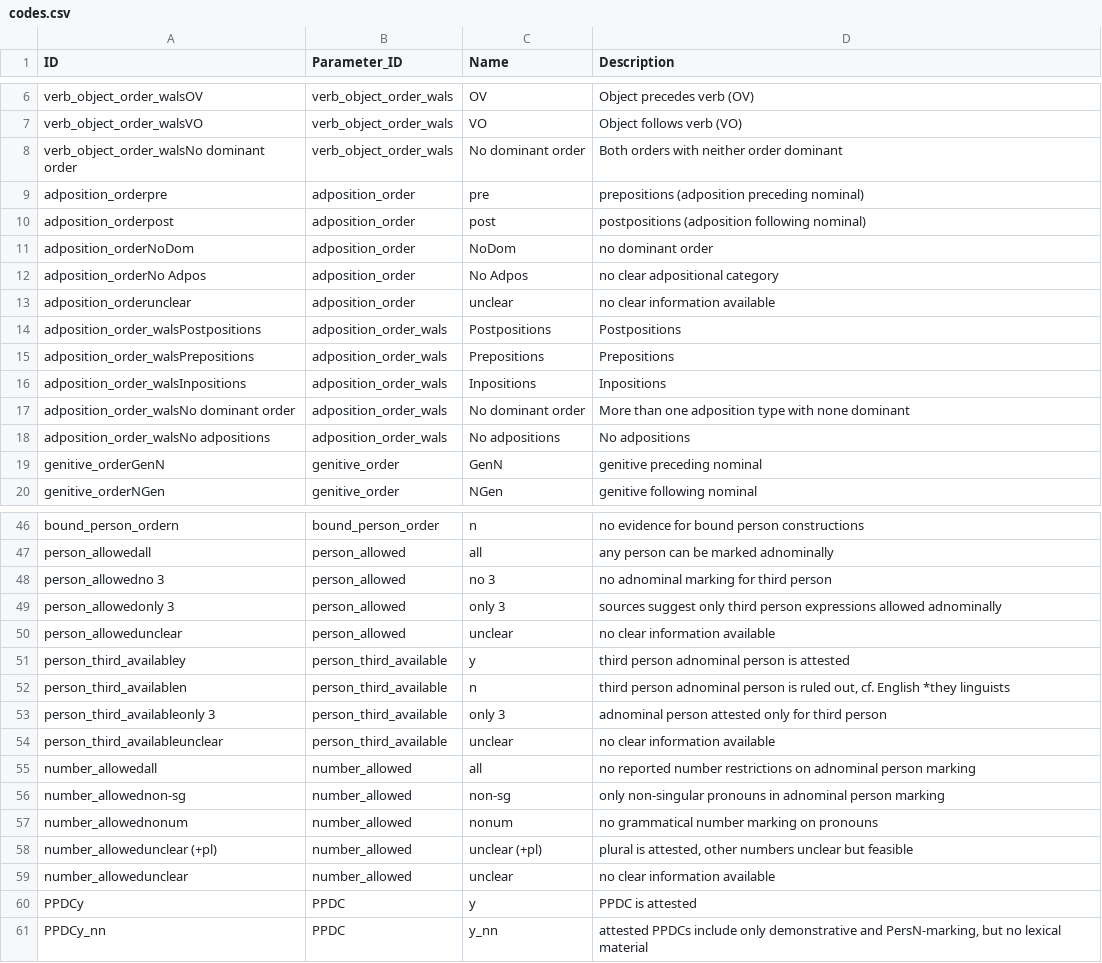
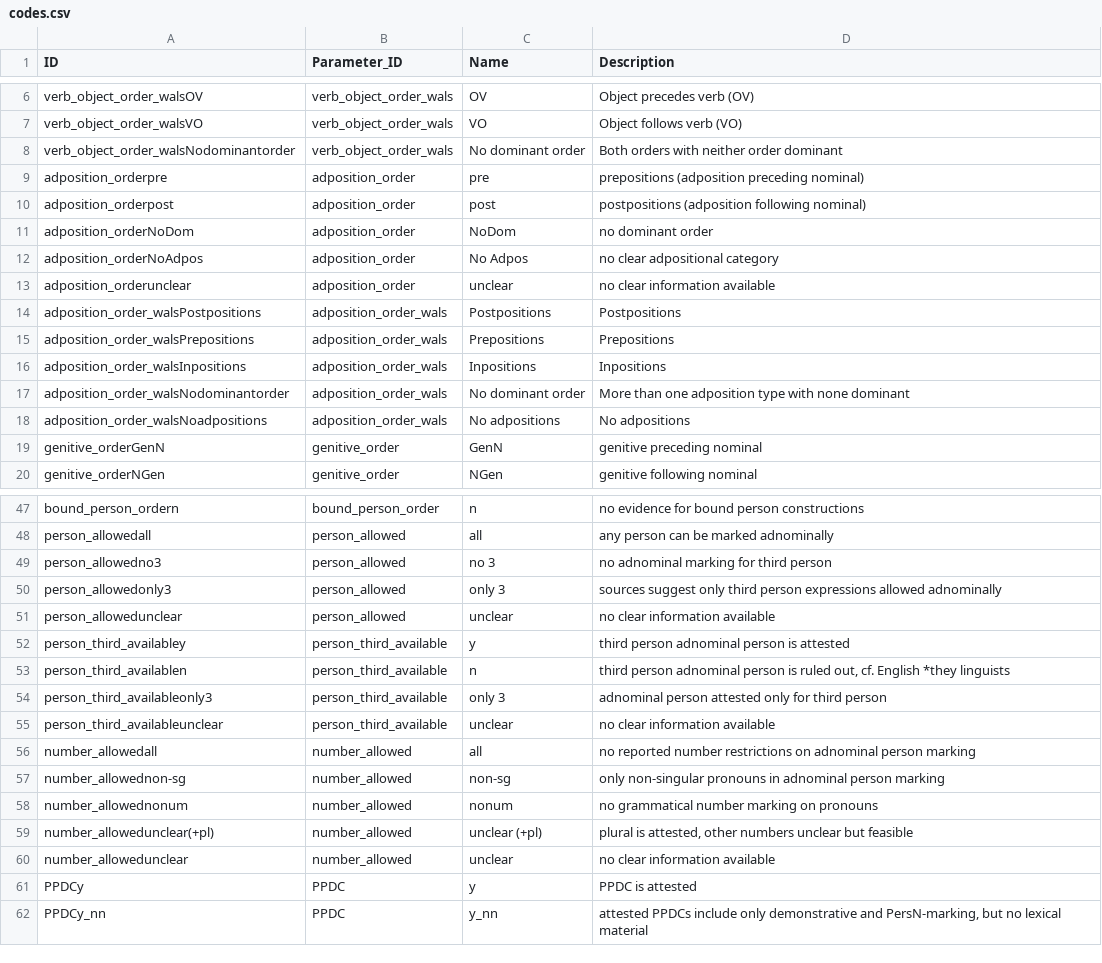
Before and after one commit to gfkpth/nominalperson_cldf, a CSV file: cldf/codes.csv, drawn as a sheet; only a part is shown, gaps mark what is left out; the diff covers the shown part only.

```diff
--- a/cldf/codes.csv
+++ b/cldf/codes.csv
@@ -7,3 +7,3 @@ verb_object_order_walsOV,verb_object_order_wals,OV,Object precedes verb (OV)
 verb_object_order_walsVO,verb_object_order_wals,VO,Object follows verb (VO)
-verb_object_order_walsNo dominant order,verb_object_order_wals,No dominant order,Both orders with neither order dominant
+verb_object_order_walsNodominantorder,verb_object_order_wals,No dominant order,Both orders with neither order dominant
 adposition_orderpre,adposition_order,pre,prepositions (adposition preceding nominal)
@@ -11,3 +11,3 @@ adposition_orderpost,adposition_order,post,postpositions (adposition following n
 adposition_orderNoDom,adposition_order,NoDom,no dominant order
-adposition_orderNo Adpos,adposition_order,No Adpos,no clear adpositional category
+adposition_orderNoAdpos,adposition_order,No Adpos,no clear adpositional category
 adposition_orderunclear,adposition_order,unclear,no clear information available
@@ -16,4 +16,4 @@ adposition_order_walsPrepositions,adposition_order_wals,Prepositions,Preposition
 adposition_order_walsInpositions,adposition_order_wals,Inpositions,Inpositions
-adposition_order_walsNo dominant order,adposition_order_wals,No dominant order,More than one adposition type with none dominant
-adposition_order_walsNo adpositions,adposition_order_wals,No adpositions,No adpositions
+adposition_order_walsNodominantorder,adposition_order_wals,No dominant order,More than one adposition type with none dominant
+adposition_order_walsNoadpositions,adposition_order_wals,No adpositions,No adpositions
 genitive_orderGenN,genitive_order,GenN,genitive preceding nominal
@@ -47,4 +48,4 @@ bound_person_ordern,bound_person_order,n,no evidence for bound person constructi
 person_allowedall,person_allowed,all,any person can be marked adnominally
-person_allowedno 3,person_allowed,no 3,no adnominal marking for third person
-person_allowedonly 3,person_allowed,only 3,sources suggest only third person expressions allowed adnominally
+person_allowedno3,person_allowed,no 3,no adnominal marking for third person
+person_allowedonly3,person_allowed,only 3,sources suggest only third person expressions allowed adnominally
 person_allowedunclear,person_allowed,unclear,no clear information available
@@ -52,3 +53,3 @@ person_third_availabley,person_third_available,y,third person adnominal person i
 person_third_availablen,person_third_available,n,"third person adnominal person is ruled out, cf. English *they linguists"
-person_third_availableonly 3,person_third_available,only 3,adnominal person attested only for third person
+person_third_availableonly3,person_third_available,only 3,adnominal person attested only for third person
 person_third_availableunclear,person_third_available,unclear,no clear information available
@@ -57,3 +58,3 @@ number_allowednon-sg,number_allowed,non-sg,only non-singular pronouns in adnomin
 number_allowednonum,number_allowed,nonum,no grammatical number marking on pronouns
-number_allowedunclear (+pl),number_allowed,unclear (+pl),"plural is attested, other numbers unclear but feasible"
+number_allowedunclear(+pl),number_allowed,unclear (+pl),"plural is attested, other numbers unclear but feasible"
 number_allowedunclear,number_allowed,unclear,no clear information available
```
Also changed, not shown: 1 added row and 14 edited cells elsewhere in this file, cldf/examples.csv, cldf/languages.csv, 5 other files.
